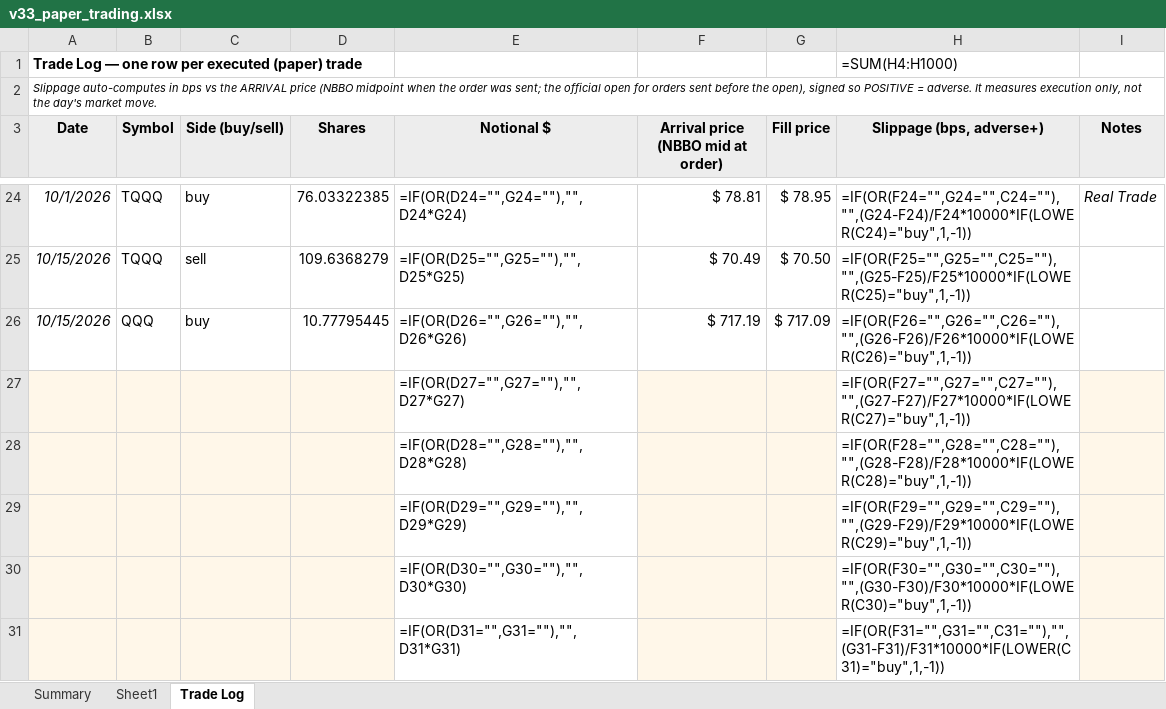
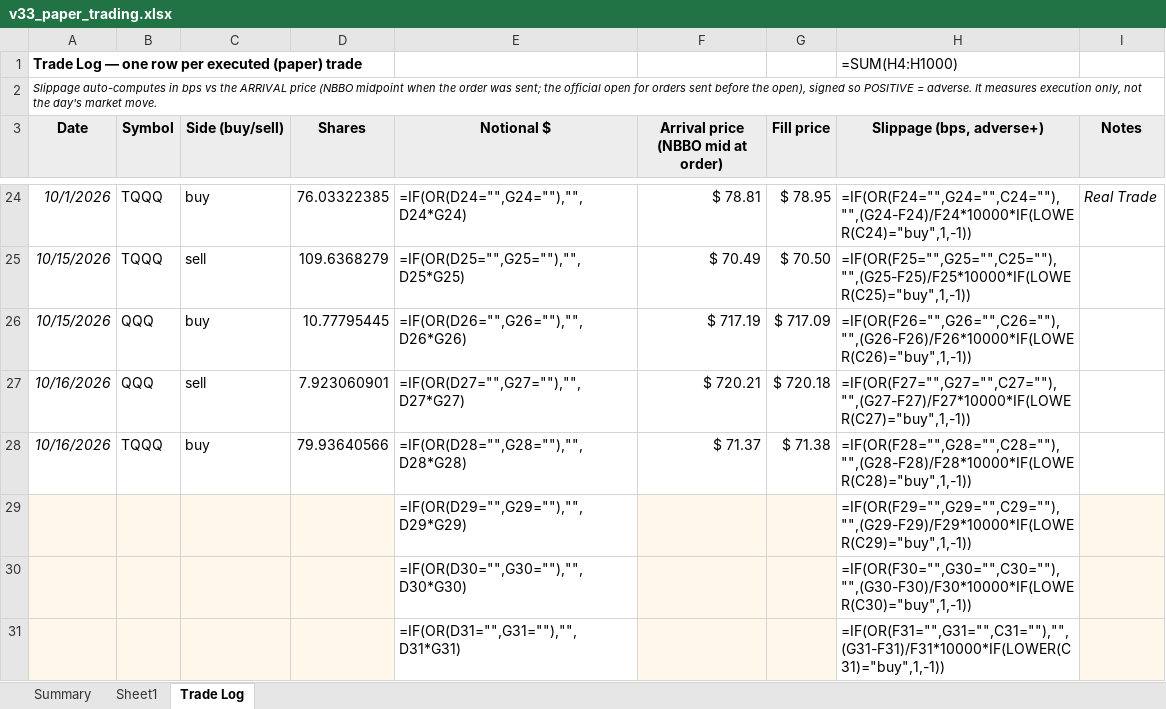
Before and after one commit to marty21gt/fragility-monitor, an Excel workbook: ledger/v33_paper_trading.xlsx, sheet Trade Log, drawn as a sheet; only a part is shown, gaps mark what is left out; values as stored, in another font and other column widths than the file's, no borders; formulas without a stored value are shown as written; removed rows and columns are numbered as before the commit, all else as after; the diff names each change by its address in the sheet, - before the commit and + after, or states it on an @@ line.

```diff
--- a/ledger/v33_paper_trading.xlsx (sheet Trade Log)
+++ b/ledger/v33_paper_trading.xlsx (sheet Trade Log)
-row 27:  |  |  |  | =IF(OR(D27="",G27=""),"",D27*G27) |  |  | =IF(OR(F27="",G27="",C27=""),"",(G27-F27)/F27*10000*IF(LOWER(C27)="buy",1,-1))
-row 28:  |  |  |  | =IF(OR(D28="",G28=""),"",D28*G28) |  |  | =IF(OR(F28="",G28="",C28=""),"",(G28-F28)/F28*10000*IF(LOWER(C28)="buy",1,-1))
+row 27: 10/16/2026 | QQQ | sell | 7.923060901 | =IF(OR(D27="",G27=""),"",D27*G27) | $ 720.21 | $ 720.18 | =IF(OR(F27="",G27="",C27=""),"",(G27-F27)/F27*10000*IF(LOWER(C27)="buy",1,-1))
+row 28: 10/16/2026 | TQQQ | buy | 79.93640566 | =IF(OR(D28="",G28=""),"",D28*G28) | $ 71.37 | $ 71.38 | =IF(OR(F28="",G28="",C28=""),"",(G28-F28)/F28*10000*IF(LOWER(C28)="buy",1,-1))
```
Also changed, not shown: sheet Sheet1.
